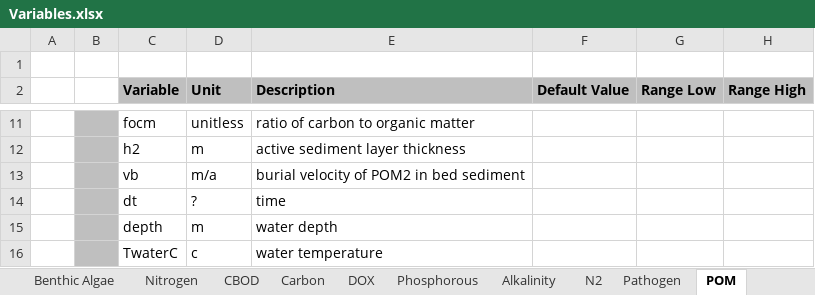
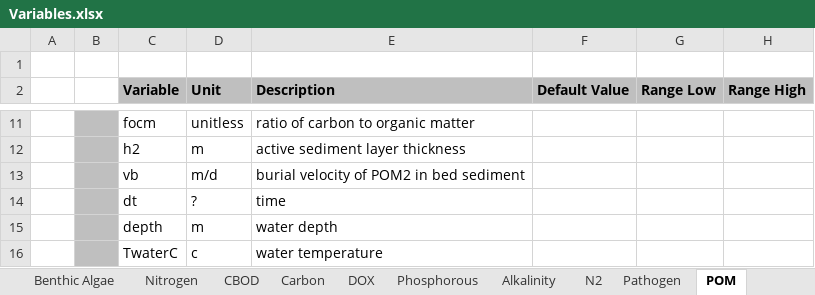
Before and after one commit to EcohydrologyTeam/ClearWater-modules, an Excel workbook: docs/NSMI/Variables.xlsx, sheet POM, drawn as a sheet; only a part is shown, gaps mark what is left out; values as stored, in another font and other column widths than the file's, no borders; the diff names each change by its address in the sheet, - before the commit and + after, or states it on an @@ line.

Commit message:
Variables File
Updated variables file. This file I was trying to track units, variables being passed from one module to another, and variables calculated in one module that will be passed to another. Definitely still a work in progress.

```diff
--- a/docs/NSMI/Variables.xlsx (sheet POM)
+++ b/docs/NSMI/Variables.xlsx (sheet POM)
-D13 (Unit): m/a
+D13 (Unit): m/d
```
Also changed, not shown: sheet Alkalinity, sheet Nitrogen, sheet Benthic Algae, sheet CBOD, sheet Sed_Flux, sheet DOX, other sheet tabs.
